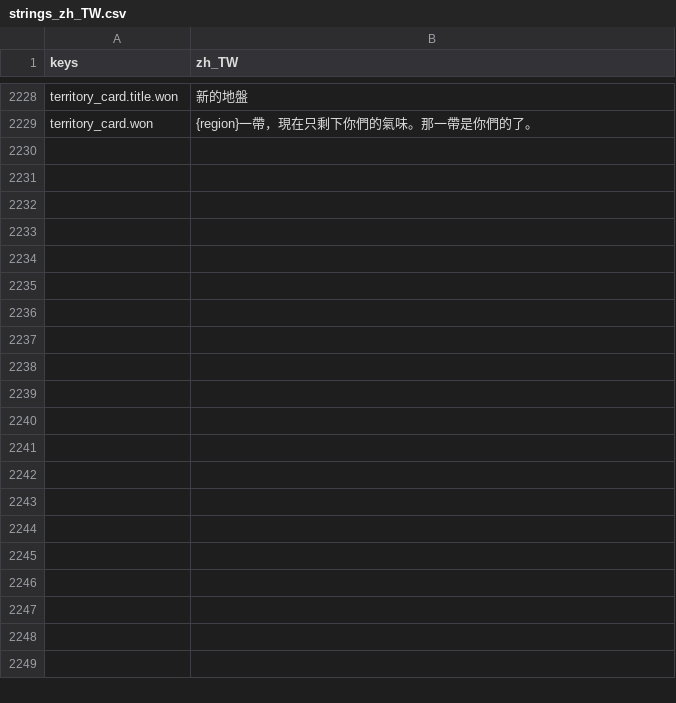
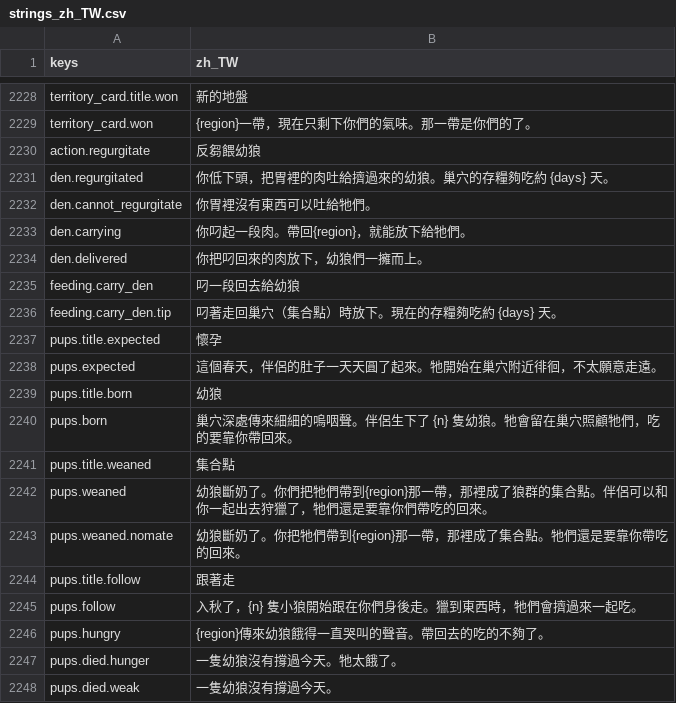
Before and after one commit to gigd123/wolf-life, a CSV file: localization/strings_zh_TW.csv, drawn as a sheet; only a part is shown, gaps mark what is left out; the diff covers the shown part only.

```diff
--- a/localization/strings_zh_TW.csv
+++ b/localization/strings_zh_TW.csv
@@ -2233 +2233,20 @@ territory_card.title.won,新的地盤
 territory_card.won,{region}一帶，現在只剩下你們的氣味。那一帶是你們的了。
+action.regurgitate,反芻餵幼狼
+den.regurgitated,你低下頭，把胃裡的肉吐給擠過來的幼狼。巢穴的存糧夠吃約 {days} 天。
+den.cannot_regurgitate,你胃裡沒有東西可以吐給牠們。
+den.carrying,你叼起一段肉。帶回{region}，就能放下給牠們。
+den.delivered,你把叼回來的肉放下，幼狼們一擁而上。
+feeding.carry_den,叼一段回去給幼狼
+feeding.carry_den.tip,叼著走回巢穴（集合點）時放下。現在的存糧夠吃約 {days} 天。
+pups.title.expected,懷孕
+pups.expected,這個春天，伴侶的肚子一天天圓了起來。牠開始在巢穴附近徘徊，不太願意走遠。
+pups.title.born,幼狼
+pups.born,巢穴深處傳來細細的嗚咽聲。伴侶生下了 {n} 隻幼狼。牠會留在巢穴照顧牠們，吃的要靠你帶回來。
+pups.title.weaned,集合點
+pups.weaned,幼狼斷奶了。你們把牠們帶到{region}那一帶，那裡成了狼群的集合點。伴侶可以和你一起出去狩獵了，牠們還是要靠你們帶吃的回來。
+pups.weaned.nomate,幼狼斷奶了。你把牠們帶到{region}那一帶，那裡成了集合點。牠們還是要靠你帶吃的回來。
+pups.title.follow,跟著走
+pups.follow,入秋了，{n} 隻小狼開始跟在你們身後走。獵到東西時，牠們會擠過來一起吃。
+pups.hungry,{region}傳來幼狼餓得一直哭叫的聲音。帶回去的吃的不夠了。
+pups.died.hunger,一隻幼狼沒有撐過今天。牠太餓了。
+pups.died.weak,一隻幼狼沒有撐過今天。
```
Also changed, not shown: 19 added rows elsewhere in this file, 7 other files.
